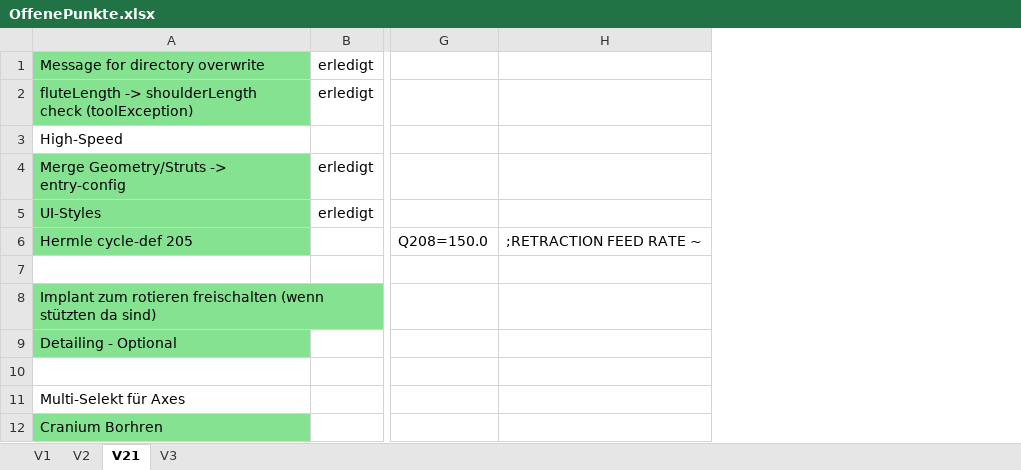
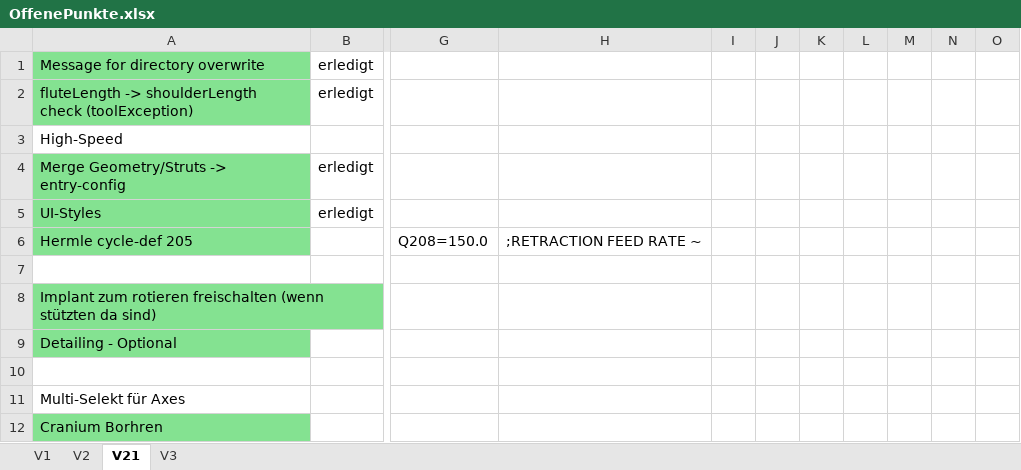
Before and after one commit to nkcads/kls-one-mill, an Excel workbook: OffenePunkte.xlsx, sheet V21, drawn as a sheet; only a part is shown, gaps mark what is left out; values as stored, in another font and other column widths than the file's, no borders; the diff covers the shown part only; the diff names each change by its address in the sheet, - before the commit and + after, or states it on an @@ line.

```diff
--- a/OffenePunkte.xlsx (sheet V21)
+++ b/OffenePunkte.xlsx (sheet V21)
+column I, empty
+column J, empty
+column K, empty
+column L, empty
+column M, empty
+column N, empty
+column O, empty
```
Also changed, not shown: 22 added rows elsewhere in this sheet, sheet V3, 2 other files.
